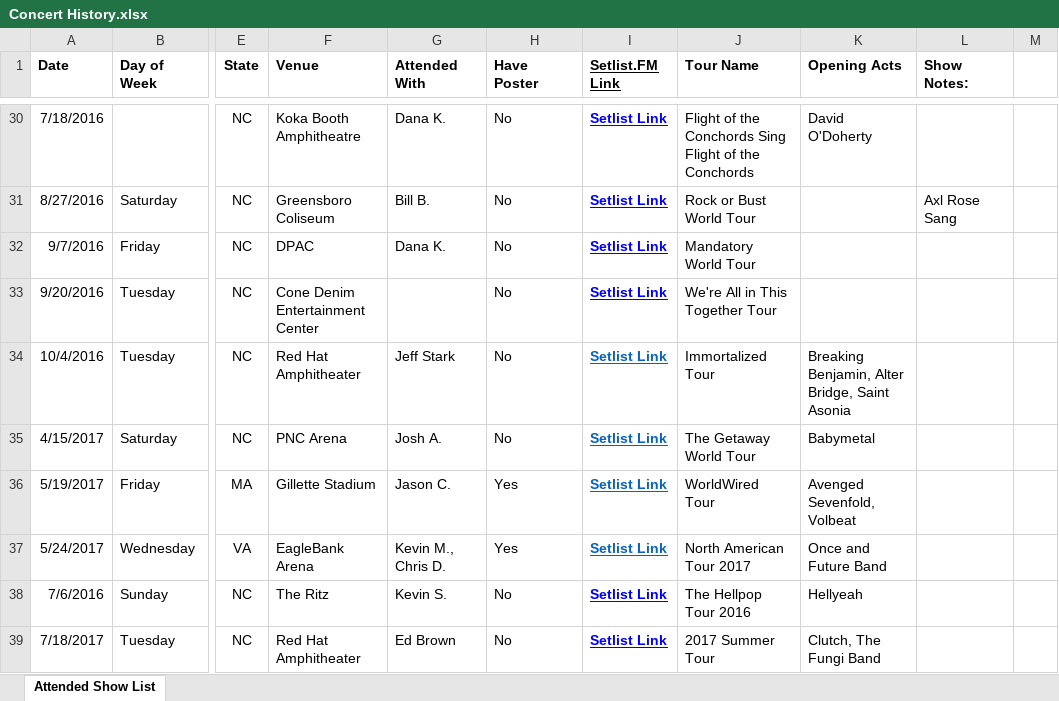
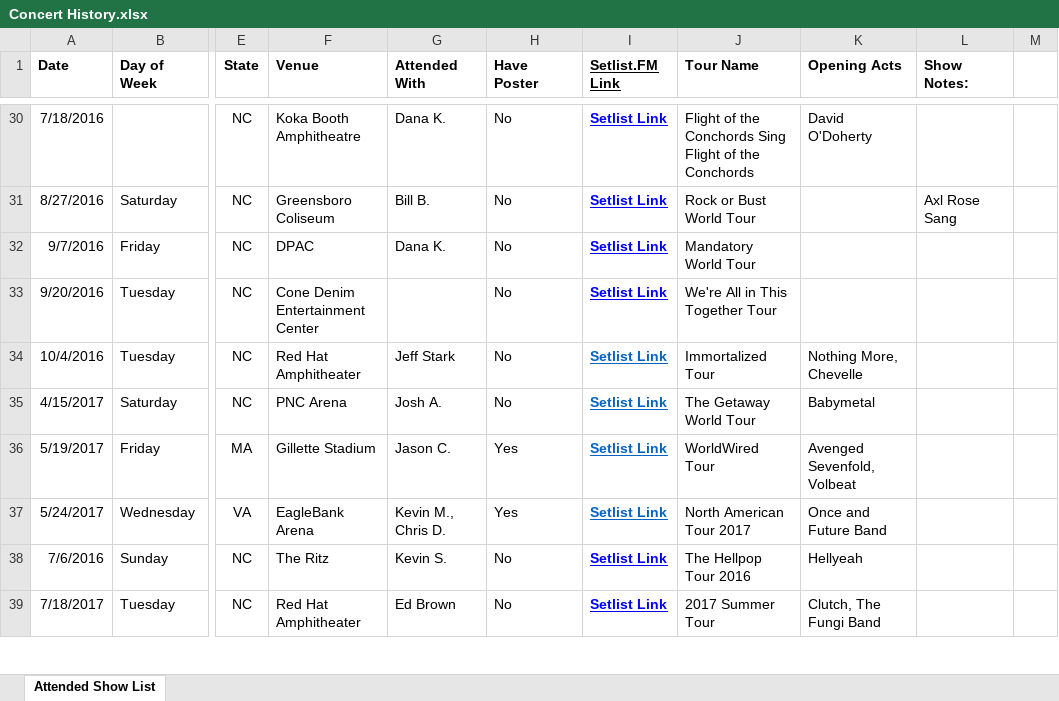
Before and after one commit to sethkn1/sethlist, an Excel workbook: Concert History.xlsx, sheet Attended Show List, drawn as a sheet; only a part is shown, gaps mark what is left out; values as stored, in another font and other column widths than the file's, no borders; charts and pictures not drawn; the diff names each change by its address in the sheet, - before the commit and + after, or states it on an @@ line.

Commit message:
Concert Data Updates

```diff
--- a/Concert History.xlsx (sheet Attended Show List)
+++ b/Concert History.xlsx (sheet Attended Show List)
-K34 (Opening Acts): Breaking Benjamin, Alter Bridge, Saint Asonia
+K34 (Opening Acts): Nothing More, Chevelle
```
Also changed, not shown: 4 other files.
